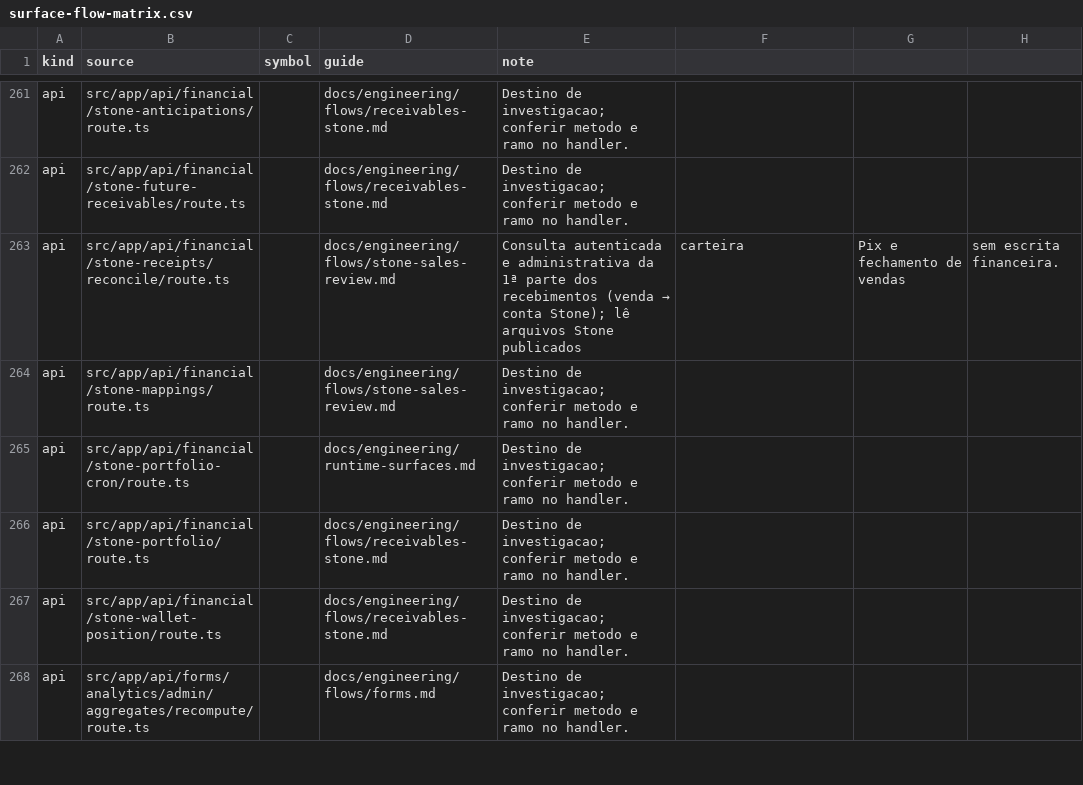
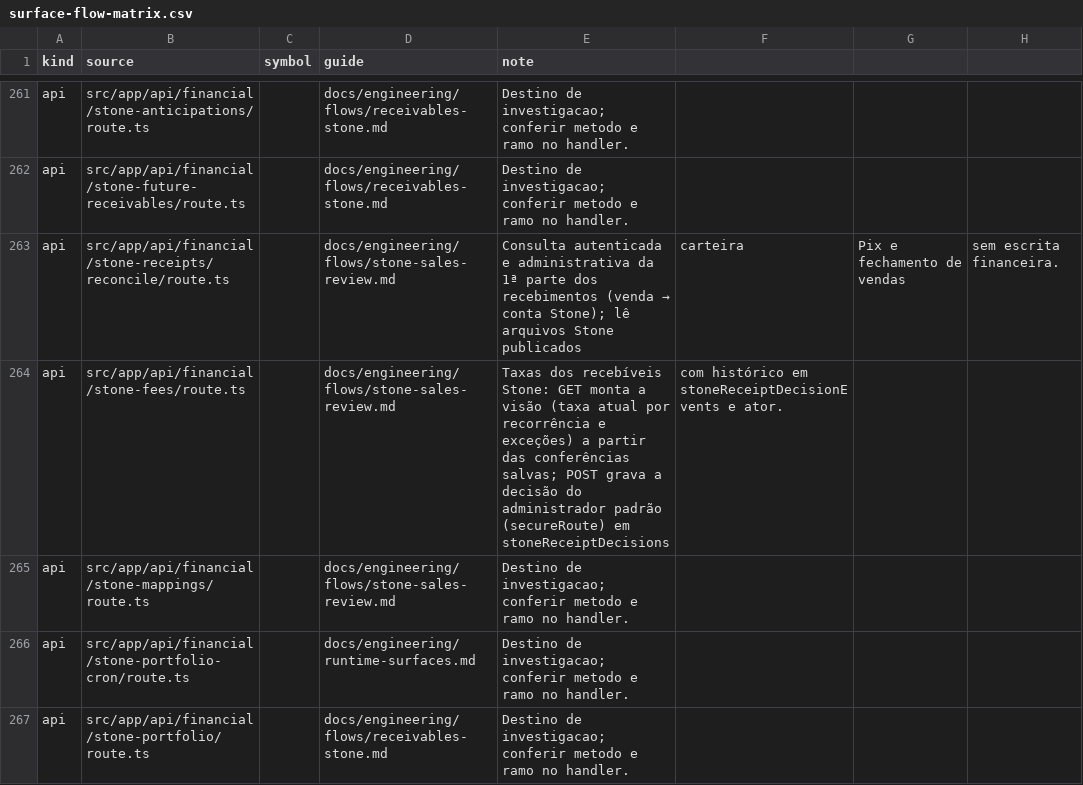
Before and after one commit to administrativo-art/Coala-OP, a CSV file: docs/engineering/surface-flow-matrix.csv, drawn as a sheet; only a part is shown, gaps mark what is left out; the shorter side is filled out with more unchanged rows.

```diff
--- a/docs/engineering/surface-flow-matrix.csv
+++ b/docs/engineering/surface-flow-matrix.csv
@@ -263,2 +263,3 @@ api,src/app/api/financial/stone-future-receivables/route.ts,,docs/engineering/fl
 api,src/app/api/financial/stone-receipts/reconcile/route.ts,,docs/engineering/flows/stone-sales-review.md,Consulta autenticada e administrativa da 1ª parte dos recebimentos (venda → conta Stone); lê arquivos Stone publicados, carteira, Pix e fechamento de vendas, sem escrita financeira.
+api,src/app/api/financial/stone-fees/route.ts,,docs/engineering/flows/stone-sales-review.md,Taxas dos recebíveis Stone: GET monta a visão (taxa atual por recorrência e exceções) a partir das conferências salvas; POST grava a decisão do administrador padrão (secureRoute) em stoneReceiptDecisions, com histórico em stoneReceiptDecisionEvents e ator.
 api,src/app/api/financial/stone-mappings/route.ts,,docs/engineering/flows/stone-sales-review.md,Destino de investigacao; conferir metodo e ramo no handler.
```
Also changed, not shown: 16 other files.
